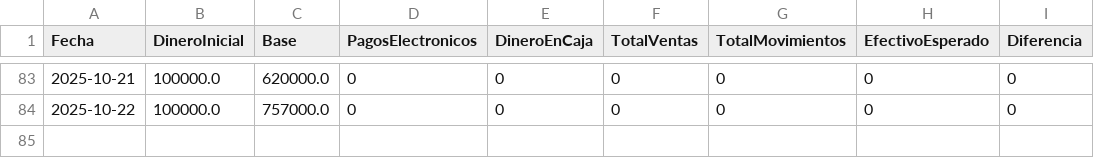
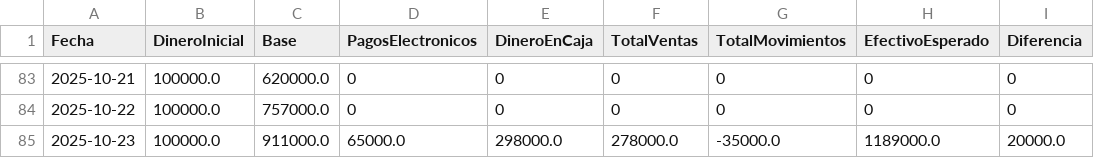
Before and after one commit to armandLizarazo/pedido, a CSV file: caja_registros.csv, drawn as a sheet; only a part is shown, gaps mark what is left out.

```diff
--- a/caja_registros.csv
+++ b/caja_registros.csv
@@ -84 +84,2 @@ Fecha,DineroInicial,Base,PagosElectronicos,DineroEnCaja,TotalVentas,TotalMovimie
 2025-10-22,100000.0,757000.0,0,0,0,0,0,0
+2025-10-23,100000.0,911000.0,65000.0,298000.0,278000.0,-35000.0,1189000.0,20000.0
```
Also changed, not shown: movimientos_caja.csv, registro_ventas.csv, 2 other files.
